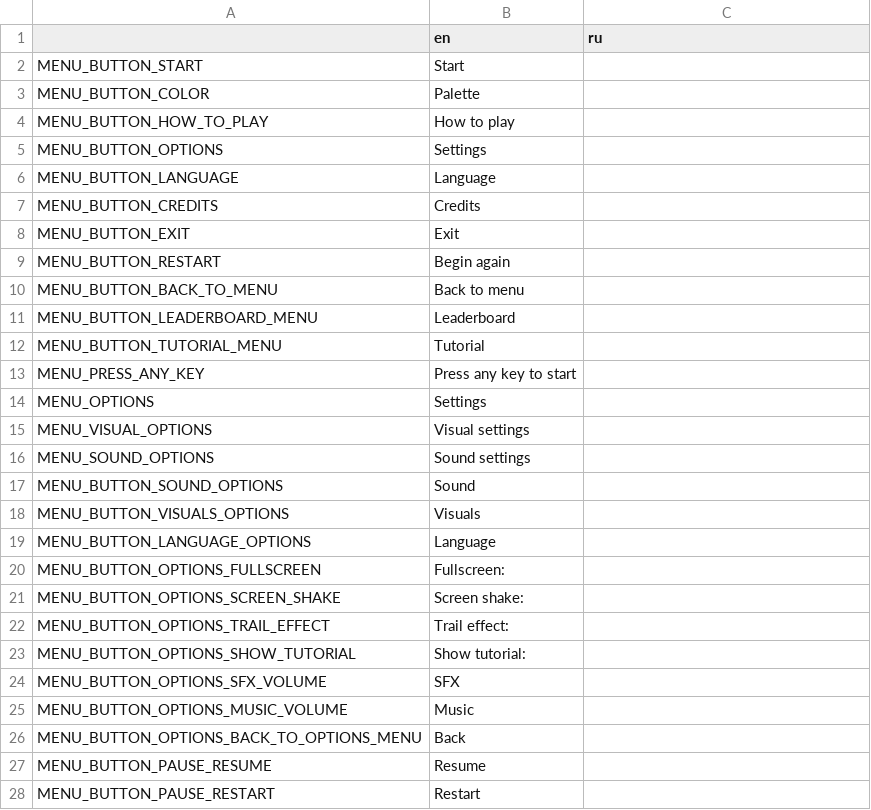
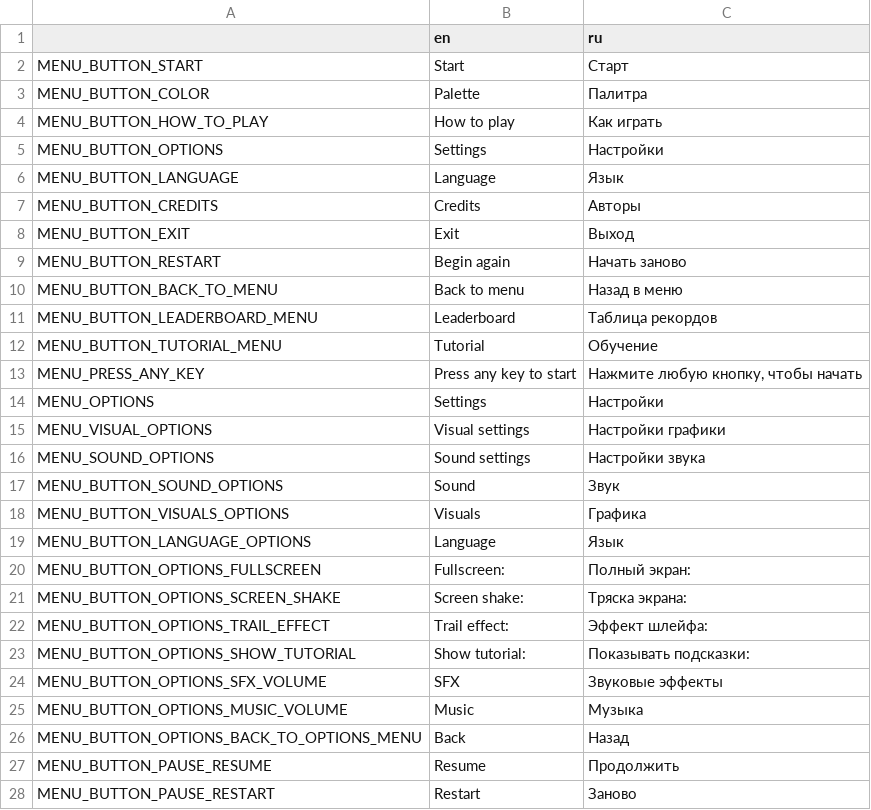
Before and after one commit to Aeterasu/Vertigo, a CSV file: assets/localization/vertigo_localization_data.csv, drawn as a sheet; only a part is shown; the diff covers the shown part only.

```diff
--- a/assets/localization/vertigo_localization_data.csv
+++ b/assets/localization/vertigo_localization_data.csv
@@ -1,28 +1,28 @@
 ,en,ru
-MENU_BUTTON_START,Start,
-MENU_BUTTON_COLOR,Palette,
-MENU_BUTTON_HOW_TO_PLAY,How to play,
-MENU_BUTTON_OPTIONS,Settings,
-MENU_BUTTON_LANGUAGE,Language,
-MENU_BUTTON_CREDITS,Credits,
-MENU_BUTTON_EXIT,Exit,
-MENU_BUTTON_RESTART,Begin again,
-MENU_BUTTON_BACK_TO_MENU,Back to menu,
-MENU_BUTTON_LEADERBOARD_MENU,Leaderboard,
-MENU_BUTTON_TUTORIAL_MENU,Tutorial,
-MENU_PRESS_ANY_KEY,Press any key to start,
-MENU_OPTIONS,Settings,
-MENU_VISUAL_OPTIONS,Visual settings,
-MENU_SOUND_OPTIONS,Sound settings,
-MENU_BUTTON_SOUND_OPTIONS,Sound,
-MENU_BUTTON_VISUALS_OPTIONS,Visuals,
-MENU_BUTTON_LANGUAGE_OPTIONS,Language,
-MENU_BUTTON_OPTIONS_FULLSCREEN,Fullscreen:,
-MENU_BUTTON_OPTIONS_SCREEN_SHAKE,Screen shake:,
-MENU_BUTTON_OPTIONS_TRAIL_EFFECT,Trail effect:,
-MENU_BUTTON_OPTIONS_SHOW_TUTORIAL,Show tutorial:,
-MENU_BUTTON_OPTIONS_SFX_VOLUME,SFX,
-MENU_BUTTON_OPTIONS_MUSIC_VOLUME,Music,
-MENU_BUTTON_OPTIONS_BACK_TO_OPTIONS_MENU,Back,
-MENU_BUTTON_PAUSE_RESUME,Resume,
-MENU_BUTTON_PAUSE_RESTART,Restart,
+MENU_BUTTON_START,Start,Старт
+MENU_BUTTON_COLOR,Palette,Палитра
+MENU_BUTTON_HOW_TO_PLAY,How to play,Как играть
+MENU_BUTTON_OPTIONS,Settings,Настройки
+MENU_BUTTON_LANGUAGE,Language,Язык
+MENU_BUTTON_CREDITS,Credits,Авторы
+MENU_BUTTON_EXIT,Exit,Выход
+MENU_BUTTON_RESTART,Begin again,Начать заново
+MENU_BUTTON_BACK_TO_MENU,Back to menu,Назад в меню
+MENU_BUTTON_LEADERBOARD_MENU,Leaderboard,Таблица рекордов
+MENU_BUTTON_TUTORIAL_MENU,Tutorial,Обучение
+MENU_PRESS_ANY_KEY,Press any key to start,"Нажмите любую кнопку, чтобы начать"
+MENU_OPTIONS,Settings,Настройки
+MENU_VISUAL_OPTIONS,Visual settings,Настройки графики
+MENU_SOUND_OPTIONS,Sound settings,Настройки звука
+MENU_BUTTON_SOUND_OPTIONS,Sound,Звук
+MENU_BUTTON_VISUALS_OPTIONS,Visuals,Графика
+MENU_BUTTON_LANGUAGE_OPTIONS,Language,Язык
+MENU_BUTTON_OPTIONS_FULLSCREEN,Fullscreen:,Полный экран:
+MENU_BUTTON_OPTIONS_SCREEN_SHAKE,Screen shake:,Тряска экрана:
+MENU_BUTTON_OPTIONS_TRAIL_EFFECT,Trail effect:,Эффект шлейфа:
+MENU_BUTTON_OPTIONS_SHOW_TUTORIAL,Show tutorial:,Показывать подсказки:
+MENU_BUTTON_OPTIONS_SFX_VOLUME,SFX,Звуковые эффекты
+MENU_BUTTON_OPTIONS_MUSIC_VOLUME,Music,Музыка
+MENU_BUTTON_OPTIONS_BACK_TO_OPTIONS_MENU,Back,Назад
+MENU_BUTTON_PAUSE_RESUME,Resume,Продолжить
+MENU_BUTTON_PAUSE_RESTART,Restart,Заново
```
Also changed, not shown: 3 added rows and 9 edited cells elsewhere in this file, 5 other files.
